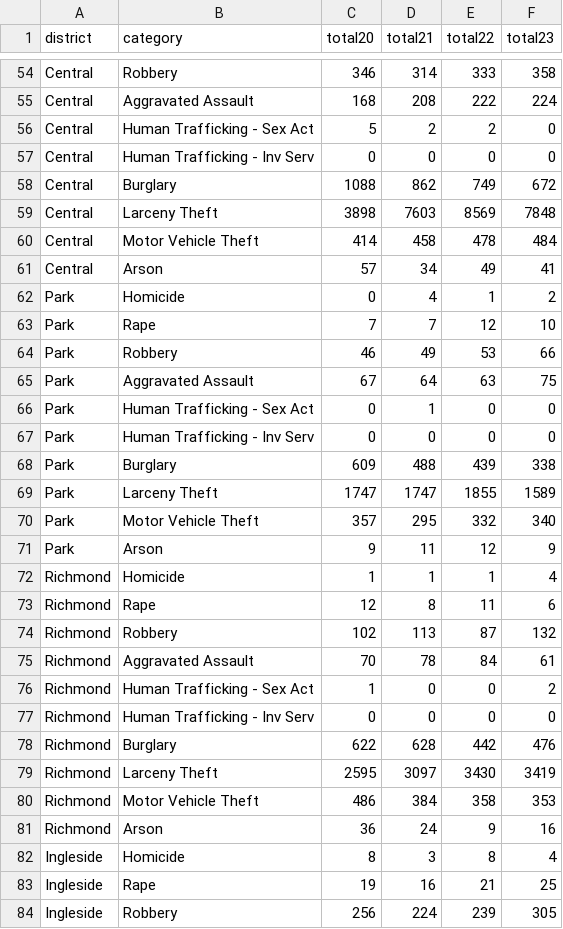
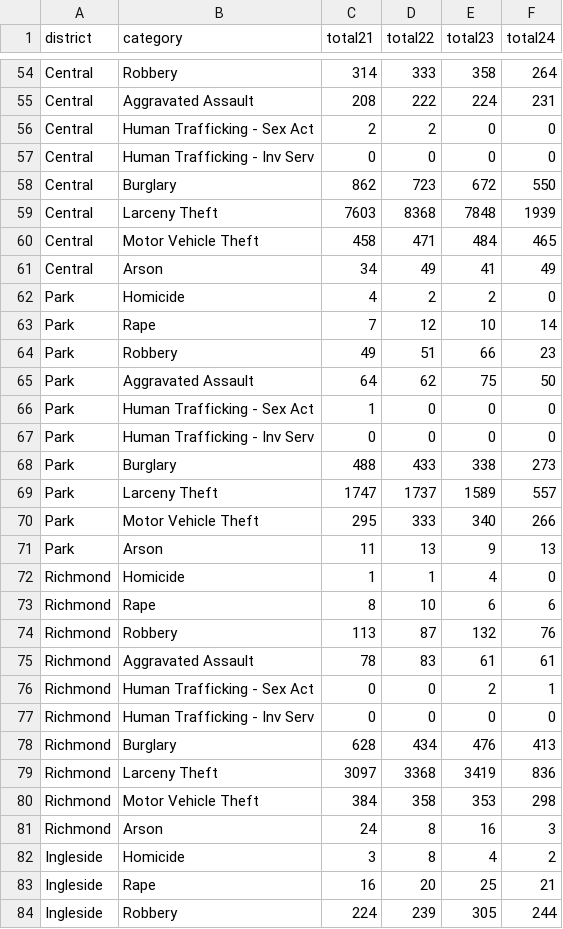
Before and after one commit to abcotvdata/safetytracker_sanfrancisco, a CSV file: data/output/yearly/district_yearly.csv, drawn as a sheet; only a part is shown, gaps mark what is left out; removed rows and columns are numbered as before the commit, all else as after; the diff covers the shown part only; the diff names each change by its address in the sheet, - before the commit and + after, or states it on an @@ line.

```diff
--- a/data/output/yearly/district_yearly.csv
+++ b/data/output/yearly/district_yearly.csv
-column C (total20), rows 54-84: 346 | 168 | 5 | 0 | 1088 | 3898 | 414 | 57 | 0 | 7 | 46 | 67 | 0 | 0 | 609 | 1747 | 357 | 9 | 1 | 12 | 102 | 70 | 1 | 0 | 622 | 2595 | 486 | 36 | 8 | 19 | 256
+column F (total24), rows 54-84: 264 | 231 | 0 | 0 | 550 | 1939 | 465 | 49 | 0 | 14 | 23 | 50 | 0 | 0 | 273 | 557 | 266 | 13 | 0 | 6 | 76 | 61 | 1 | 0 | 413 | 836 | 298 | 3 | 2 | 21 | 244
-D58 (total22): 749
+D58 (total22): 723
-D59 (total22): 8569
+D59 (total22): 8368
-D60 (total22): 478
+D60 (total22): 471
-D62 (total22): 1
+D62 (total22): 2
-D64 (total22): 53
+D64 (total22): 51
-D65 (total22): 63
+D65 (total22): 62
-D68 (total22): 439
+D68 (total22): 433
-D69 (total22): 1855
+D69 (total22): 1737
-D70 (total22): 332
+D70 (total22): 333
-D71 (total22): 12
+D71 (total22): 13
-D73 (total22): 11
+D73 (total22): 10
-D75 (total22): 84
+D75 (total22): 83
-D78 (total22): 442
+D78 (total22): 434
-D79 (total22): 3430
+D79 (total22): 3368
-D81 (total22): 9
+D81 (total22): 8
-D83 (total22): 21
+D83 (total22): 20
```
Also changed, not shown: 46 edited cells elsewhere in this file, data/output/weekly/citywide_crime.csv, data/output/yearly/citywide_yearly.csv, 35 other files.
